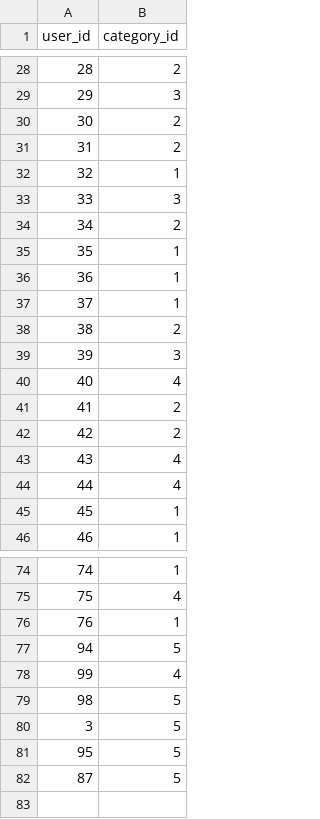
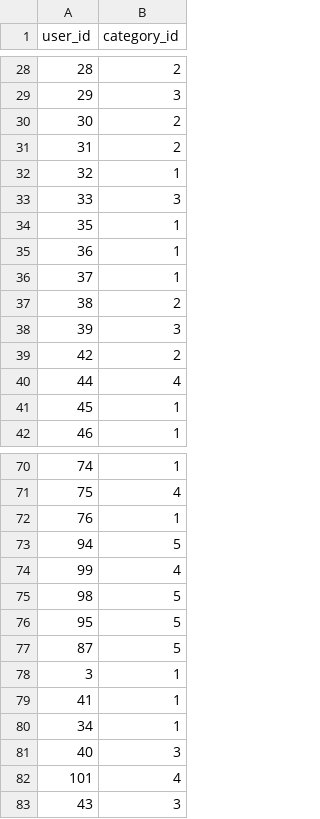
Before and after one commit to bberfin/Questioner-AI-Module, a CSV file: csvFiles/user_category_match.csv, drawn as a sheet; only a part is shown, gaps mark what is left out.

```diff
--- a/csvFiles/user_category_match.csv
+++ b/csvFiles/user_category_match.csv
@@ -33,3 +33,2 @@ user_id,category_id
 33,3
-34,2
 35,1
@@ -39,6 +38,3 @@ user_id,category_id
 39,3
-40,4
-41,2
 42,2
-43,4
 44,4
@@ -79,4 +75,9 @@ user_id,category_id
 98,5
-3,5
 95,5
 87,5
+3,1
+41,1
+34,1
+40,3
+101,4
+43,3
```
Also changed, not shown: csvFiles/askedQuestions.csv, csvFiles/users.csv, 7 other files.
